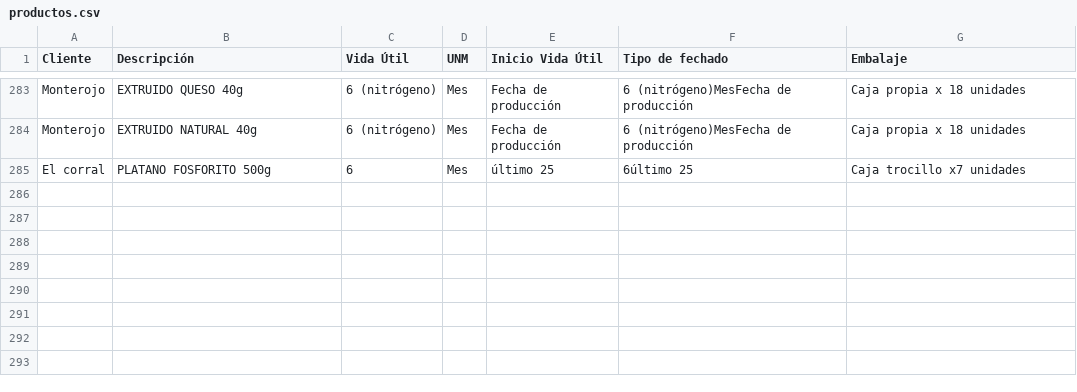
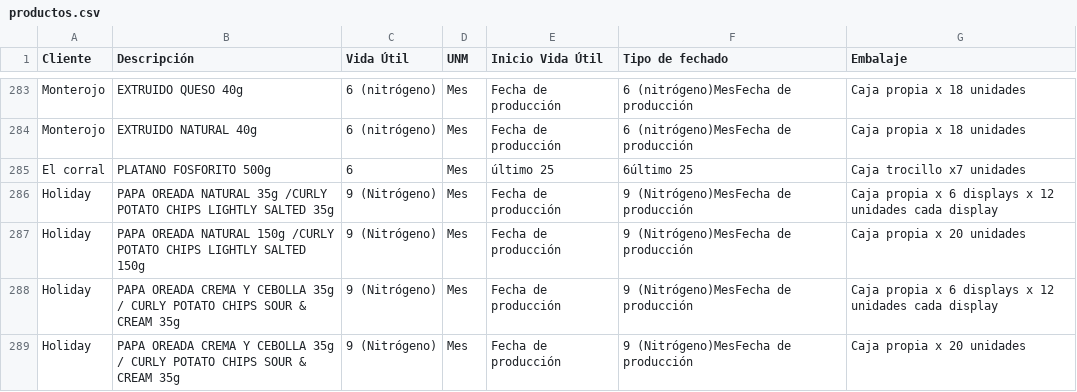
Before and after one commit to analistasgcproductosvicky-max/calculadora-fechas-vencimiento, a CSV file: productos.csv, drawn as a sheet; only a part is shown, gaps mark what is left out.

Commit message:
Update productos.csv

```diff
--- a/productos.csv
+++ b/productos.csv
@@ -285 +285,5 @@ Monterojo,EXTRUIDO NATURAL 40g,6 (nitrógeno),Mes,Fecha de producción,6 (nitró
 El corral,PLATANO FOSFORITO 500g,6,Mes,último 25,6último 25,Caja trocillo x7 unidades
+Holiday,PAPA OREADA NATURAL 35g /CURLY POTATO CHIPS LIGHTLY SALTED 35g,9 (Nitrógeno),Mes,Fecha de producción,9 (Nitrógeno)MesFecha de producción,Caja propia x 6 displays x 12 unidades cada display
+Holiday,PAPA OREADA NATURAL 150g /CURLY POTATO CHIPS LIGHTLY SALTED 150g,9 (Nitrógeno),Mes,Fecha de producción,9 (Nitrógeno)MesFecha de producción,Caja propia x 20 unidades
+Holiday,PAPA OREADA CREMA Y CEBOLLA 35g / CURLY POTATO CHIPS SOUR & CREAM 35g,9 (Nitrógeno),Mes,Fecha de producción,9 (Nitrógeno)MesFecha de producción,Caja propia x 6 displays x 12 unidades cada display
+Holiday,PAPA OREADA CREMA Y CEBOLLA 35g / CURLY POTATO CHIPS SOUR & CREAM 35g,9 (Nitrógeno),Mes,Fecha de producción,9 (Nitrógeno)MesFecha de producción,Caja propia x 20 unidades
```
